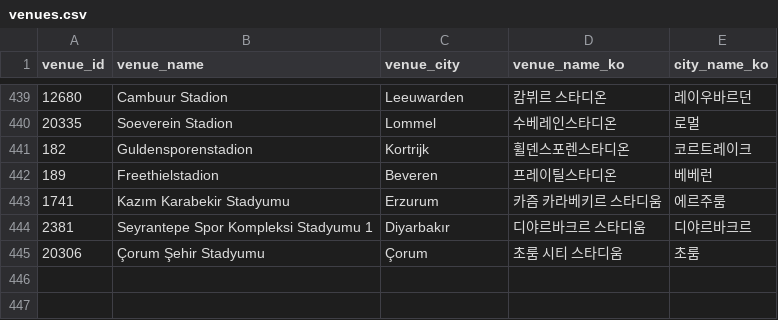
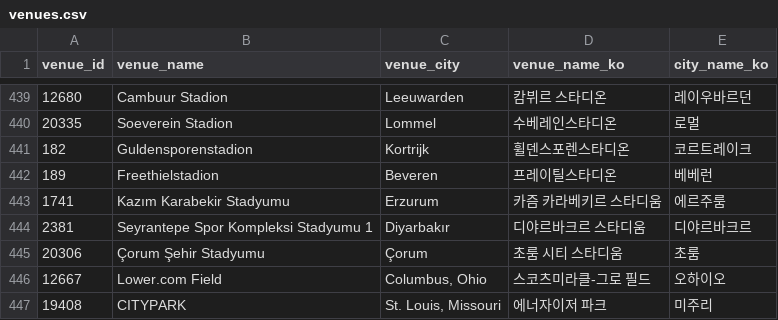
Before and after one commit to bgh1234554/football-obs-backend, a CSV file: src/main/resources/data/venues.csv, drawn as a sheet; only a part is shown, gaps mark what is left out; the diff names each change by its address in the sheet, - before the commit and + after, or states it on an @@ line.

```diff
--- a/src/main/resources/data/venues.csv
+++ b/src/main/resources/data/venues.csv
+row 446: 12667 | Lower.com Field | Columbus, Ohio | 스코츠미라클-그로 필드 | 오하이오
+row 447: 19408 | CITYPARK | St. Louis, Missouri | 에너자이저 파크 | 미주리
```
Also changed, not shown: src/main/resources/data/coaches.csv, 1 other file.
